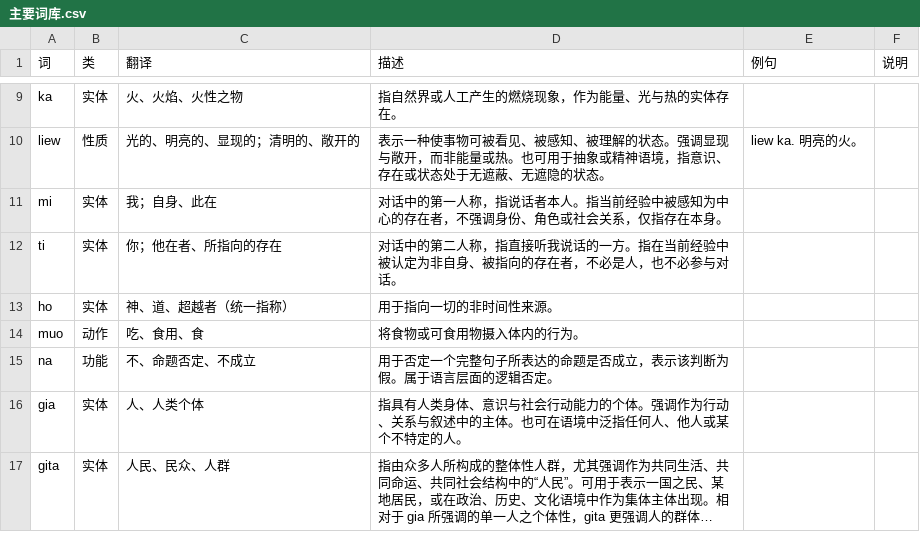
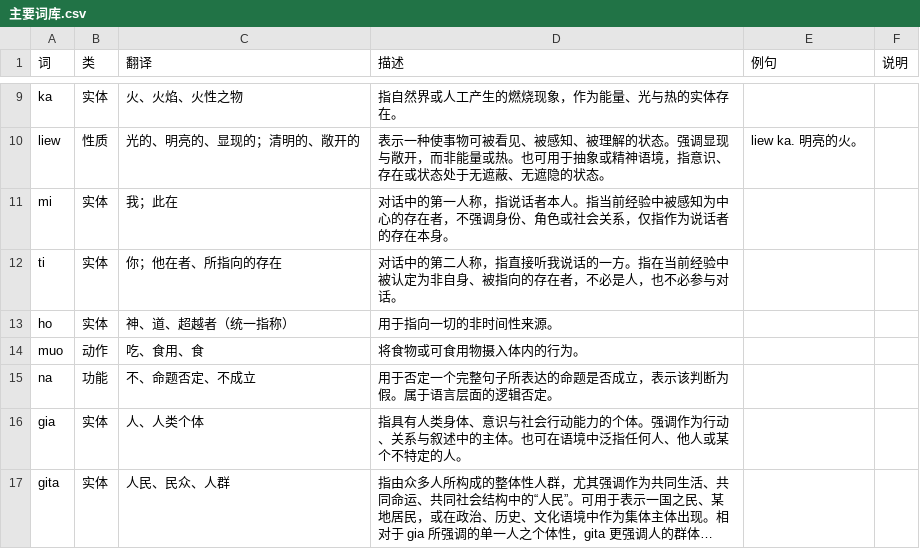
Before and after one commit to nufegia/nufe, a CSV file: nufe 词库/主要词库.csv, drawn as a sheet; only a part is shown, gaps mark what is left out; long unchanged cells end in ….

Commit message:
Add review pause for new study words and refine mi entry

```diff
--- a/nufe 词库/主要词库.csv
+++ b/nufe 词库/主要词库.csv
@@ -10,3 +10,3 @@ ka,实体,火、火焰、火性之物,指自然界或人工产生的燃烧现象
 liew,性质,光的、明亮的、显现的；清明的、敞开的,表示一种使事物可被看见、被感知、被理解的状态。强调显现与敞开，而非能量或热。也可用于抽象或精神语境，指意识、存在或状态处于无遮蔽、无遮隐的状态。,liew ka. 明亮的火。,
-mi,实体,我；自身、此在,对话中的第一人称，指说话者本人。指当前经验中被感知为中心的存在者，不强调身份、角色或社会关系，仅指存在本身。,,
+mi,实体,我；此在,对话中的第一人称，指说话者本人。指当前经验中被感知为中心的存在者，不强调身份、角色或社会关系，仅指作为说话者的存在本身。,,
 ti,实体,你；他在者、所指向的存在,对话中的第二人称，指直接听我说话的一方。指在当前经验中被认定为非自身、被指向的存在者，不必是人，也不必参与对话。,,
```
Also changed, not shown: 1 other file.
